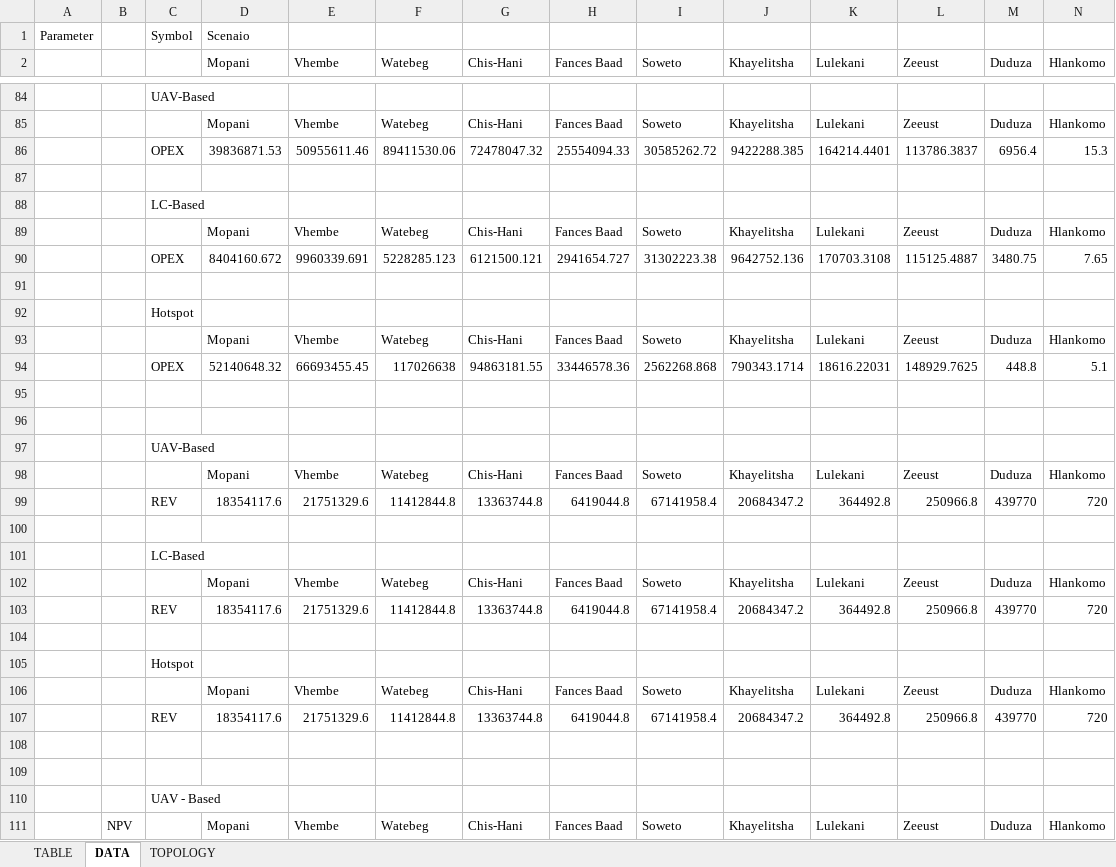
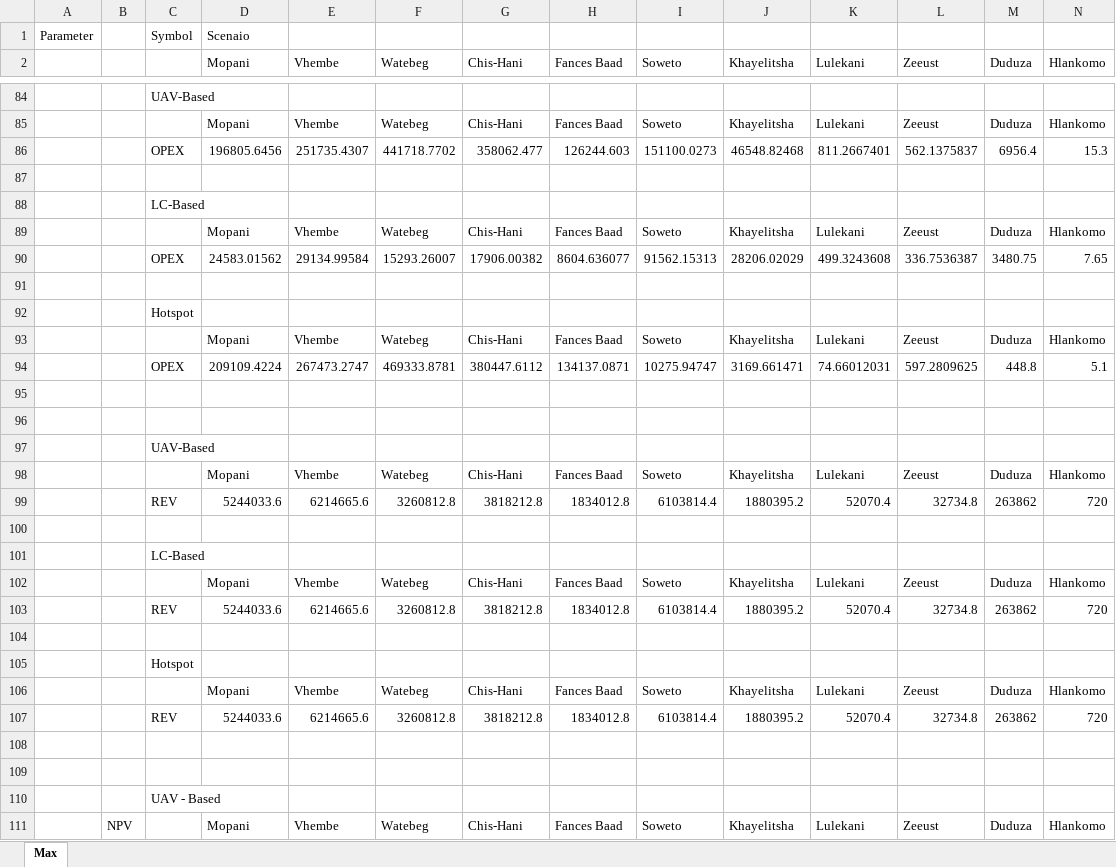
Before and after one commit to kloniphani/Exocoetidae, an Excel workbook: Project Wing/Model/Model - Max.xlsx, sheet Max, drawn as a sheet; only a part is shown, gaps mark what is left out; values as stored, in another font and other column widths than the file's, no borders; charts and pictures not drawn; removed rows and columns are numbered as before the commit, all else as after; rows hold the shown columns only; the diff covers the shown part only; the diff names each change by its address in the sheet, - before the commit and + after, or states it on an @@ line.

```diff
--- a/Project Wing/Model/Model - Max.xlsx (sheet Max)
+++ b/Project Wing/Model/Model - Max.xlsx (sheet Max)
-sheet tab: DATA
+sheet tab: Max
-sheet tab: TABLE
-sheet tab: TOPOLOGY
-row 86:  |  | OPEX | 39836871.53 | 50955611.46 | 89411530.06 | 72478047.32 | 25554094.33 | 30585262.72 | 9422288.385 | 164214.4401 | 113786.3837 | 6956.4 | 15.3
+row 86:  |  | OPEX | 196805.6456 | 251735.4307 | 441718.7702 | 358062.477 | 126244.603 | 151100.0273 | 46548.82468 | 811.2667401 | 562.1375837 | 6956.4 | 15.3
-row 90:  |  | OPEX | 8404160.672 | 9960339.691 | 5228285.123 | 6121500.121 | 2941654.727 | 31302223.38 | 9642752.136 | 170703.3108 | 115125.4887 | 3480.75 | 7.65
+row 90:  |  | OPEX | 24583.01562 | 29134.99584 | 15293.26007 | 17906.00382 | 8604.636077 | 91562.15313 | 28206.02029 | 499.3243608 | 336.7536387 | 3480.75 | 7.65
-row 94:  |  | OPEX | 52140648.32 | 66693455.45 | 117026638 | 94863181.55 | 33446578.36 | 2562268.868 | 790343.1714 | 18616.22031 | 148929.7625 | 448.8 | 5.1
+row 94:  |  | OPEX | 209109.4224 | 267473.2747 | 469333.8781 | 380447.6112 | 134137.0871 | 10275.94747 | 3169.661471 | 74.66012031 | 597.2809625 | 448.8 | 5.1
-row 99:  |  | REV | 18354117.6 | 21751329.6 | 11412844.8 | 13363744.8 | 6419044.8 | 67141958.4 | 20684347.2 | 364492.8 | 250966.8 | 439770 | 720
+row 99:  |  | REV | 5244033.6 | 6214665.6 | 3260812.8 | 3818212.8 | 1834012.8 | 6103814.4 | 1880395.2 | 52070.4 | 32734.8 | 263862 | 720
-row 103:  |  | REV | 18354117.6 | 21751329.6 | 11412844.8 | 13363744.8 | 6419044.8 | 67141958.4 | 20684347.2 | 364492.8 | 250966.8 | 439770 | 720
+row 103:  |  | REV | 5244033.6 | 6214665.6 | 3260812.8 | 3818212.8 | 1834012.8 | 6103814.4 | 1880395.2 | 52070.4 | 32734.8 | 263862 | 720
-row 107:  |  | REV | 18354117.6 | 21751329.6 | 11412844.8 | 13363744.8 | 6419044.8 | 67141958.4 | 20684347.2 | 364492.8 | 250966.8 | 439770 | 720
+row 107:  |  | REV | 5244033.6 | 6214665.6 | 3260812.8 | 3818212.8 | 1834012.8 | 6103814.4 | 1880395.2 | 52070.4 | 32734.8 | 263862 | 720
```
Also changed, not shown: 6 added rows, 6 removed rows and 301 edited cells elsewhere in this sheet, charts or pictures, 4 other files.
